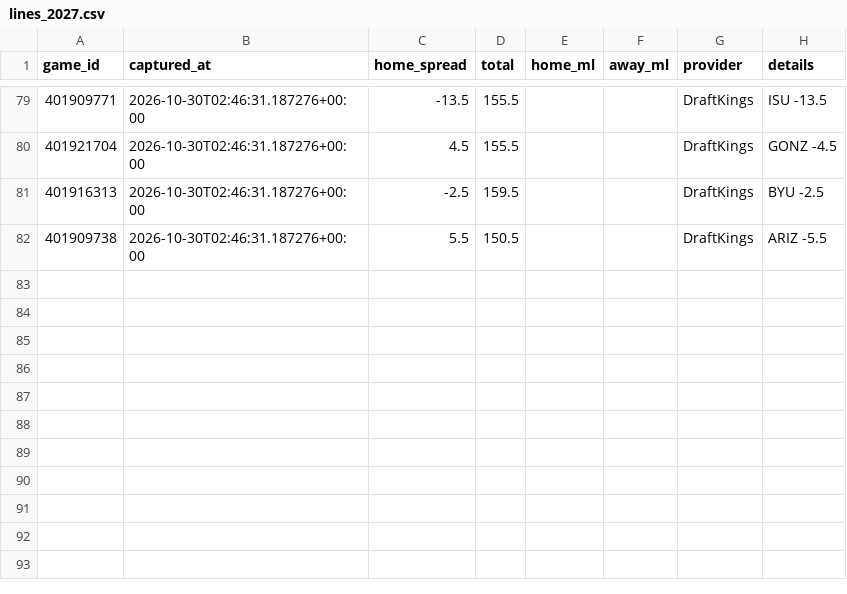
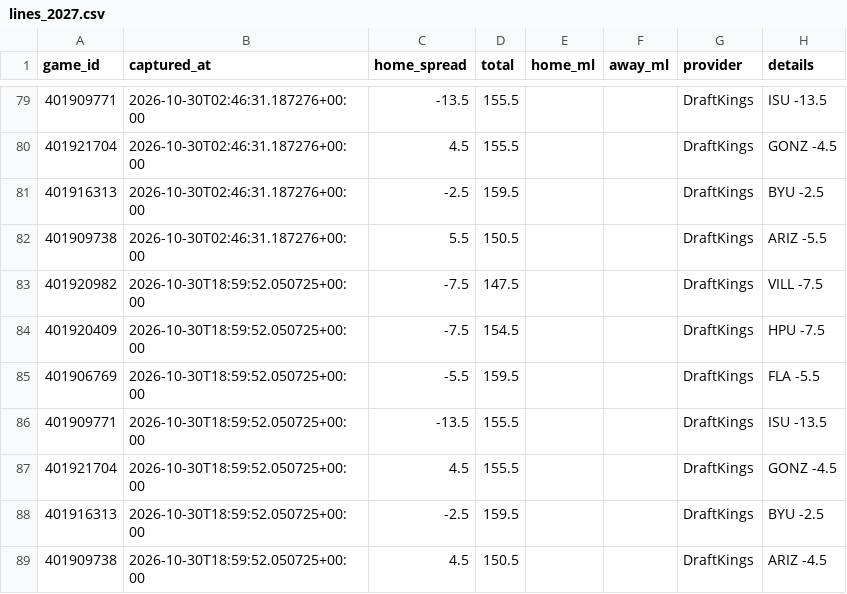
Before and after one commit to Gh0stmahn-ai/cbb-predictor, a CSV file: state/lines_2027.csv, drawn as a sheet; only a part is shown, gaps mark what is left out.

```diff
--- a/state/lines_2027.csv
+++ b/state/lines_2027.csv
@@ -82 +82,8 @@ game_id,captured_at,home_spread,total,home_ml,away_ml,provider,details
 401909738,2026-10-30T02:46:31.187276+00:00,5.5,150.5,,,DraftKings,ARIZ -5.5
+401920982,2026-10-30T18:59:52.050725+00:00,-7.5,147.5,,,DraftKings,VILL -7.5
+401920409,2026-10-30T18:59:52.050725+00:00,-7.5,154.5,,,DraftKings,HPU -7.5
+401906769,2026-10-30T18:59:52.050725+00:00,-5.5,159.5,,,DraftKings,FLA -5.5
+401909771,2026-10-30T18:59:52.050725+00:00,-13.5,155.5,,,DraftKings,ISU -13.5
+401921704,2026-10-30T18:59:52.050725+00:00,4.5,155.5,,,DraftKings,GONZ -4.5
+401916313,2026-10-30T18:59:52.050725+00:00,-2.5,159.5,,,DraftKings,BYU -2.5
+401909738,2026-10-30T18:59:52.050725+00:00,4.5,150.5,,,DraftKings,ARIZ -4.5
```
Also changed, not shown: 2 other files.
